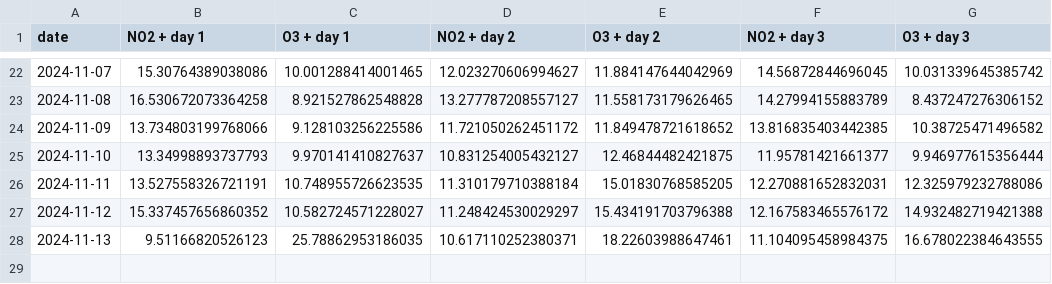
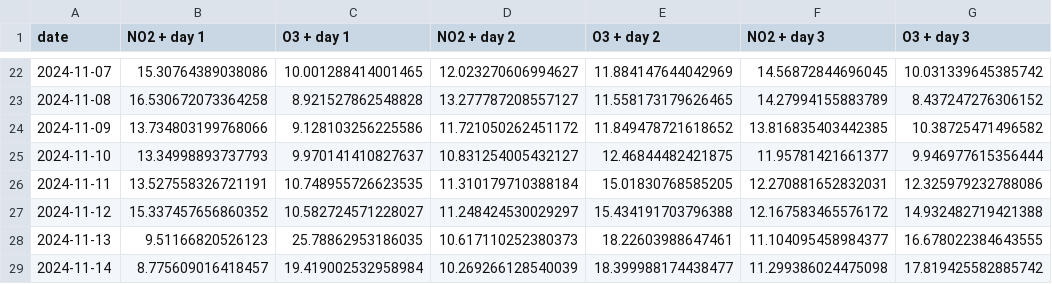
Before and after one commit to atodorov284/air-quality-forecast, a CSV file: data/model_predictions/prediction_data.csv, drawn as a sheet; only a part is shown, gaps mark what is left out.

Commit message:
Update prediction data

```diff
--- a/data/model_predictions/prediction_data.csv
+++ b/data/model_predictions/prediction_data.csv
@@ -27,2 +27,3 @@ date,NO2 + day 1,O3 + day 1,NO2 + day 2,O3 + day 2,NO2 + day 3,O3 + day 3
 2024-11-12,15.337457656860352,10.582724571228027,11.248424530029297,15.434191703796388,12.167583465576172,14.932482719421388
-2024-11-13,9.51166820526123,25.78862953186035,10.617110252380371,18.22603988647461,11.104095458984375,16.678022384643555
+2024-11-13,9.51166820526123,25.78862953186035,10.617110252380373,18.22603988647461,11.104095458984377,16.678022384643555
+2024-11-14,8.775609016418457,19.419002532958984,10.269266128540039,18.399988174438477,11.299386024475098,17.819425582885742
```
Also changed, not shown: data/model_predictions/last_three_days.csv.
